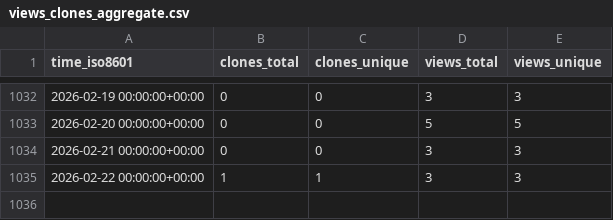
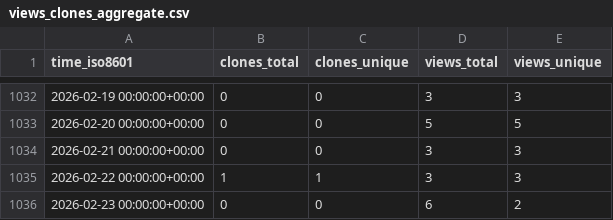
Before and after one commit to d-samal/org_activity, a CSV file: ArrowElectronics/data-storm-daq/ghrs-data/views_clones_aggregate.csv, drawn as a sheet; only a part is shown, gaps mark what is left out; the diff names each change by its address in the sheet, - before the commit and + after, or states it on an @@ line.

```diff
--- a/ArrowElectronics/data-storm-daq/ghrs-data/views_clones_aggregate.csv
+++ b/ArrowElectronics/data-storm-daq/ghrs-data/views_clones_aggregate.csv
+row 1036: 2026-02-23 00:00:00+00:00 | 0 | 0 | 6 | 2
```
Also changed, not shown: 1 other file.
